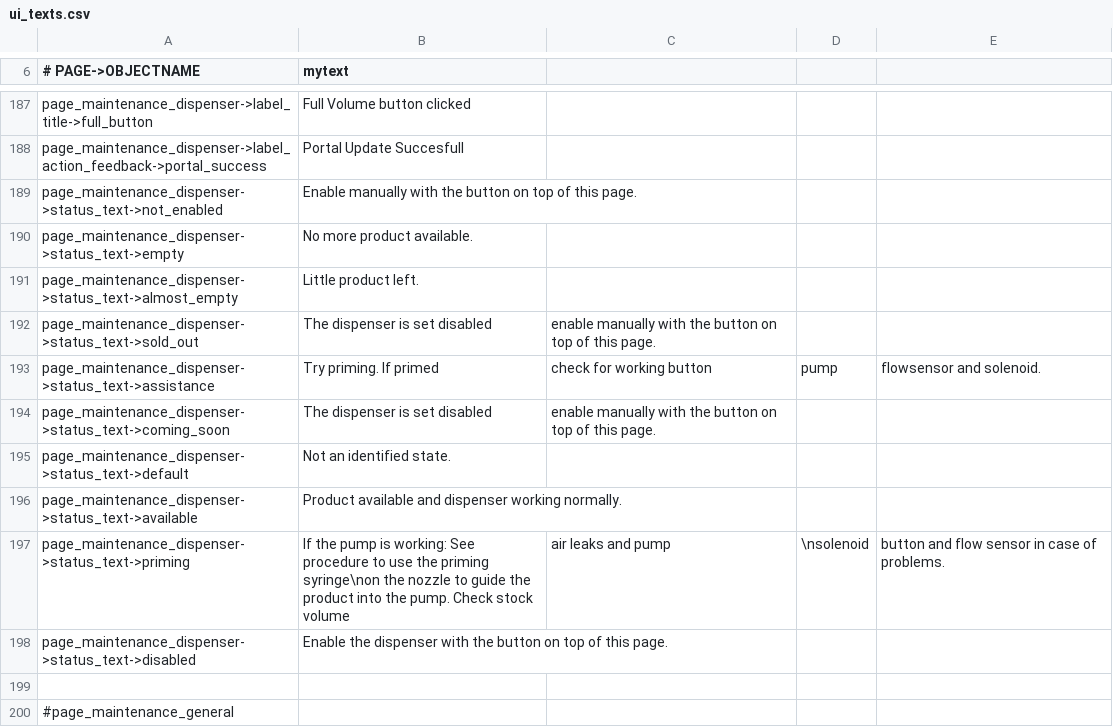
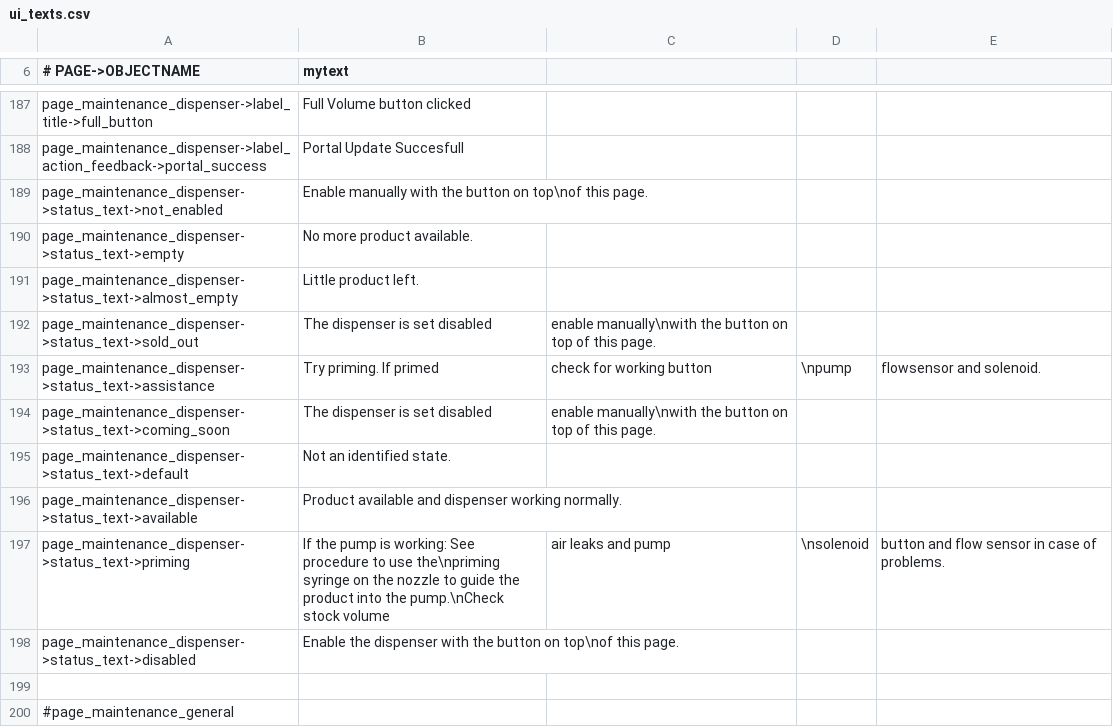
Before and after one commit to opensoapstand/station_computer, a CSV file: ui/references/templates/default/ui_texts.csv, drawn as a sheet; only a part is shown, gaps mark what is left out.

Commit message:
Fix button colours page maintenance dispenser

```diff
--- a/ui/references/templates/default/ui_texts.csv
+++ b/ui/references/templates/default/ui_texts.csv
@@ -188,12 +188,12 @@ page_maintenance_dispenser->label_title->full_button,Full Volume button clicked
 page_maintenance_dispenser->label_action_feedback->portal_success,Portal Update Succesfull
-page_maintenance_dispenser->status_text->not_enabled,Enable manually with the button on top of this page.
+page_maintenance_dispenser->status_text->not_enabled,Enable manually with the button on top\nof this page.
 page_maintenance_dispenser->status_text->empty,No more product available.
 page_maintenance_dispenser->status_text->almost_empty,Little product left.
-page_maintenance_dispenser->status_text->sold_out,The dispenser is set disabled, enable manually with the button on top of this page.
-page_maintenance_dispenser->status_text->assistance,Try priming. If primed, check for working button, pump, flowsensor and solenoid.
-page_maintenance_dispenser->status_text->coming_soon,The dispenser is set disabled, enable manually with the button on top of this page.
+page_maintenance_dispenser->status_text->sold_out,The dispenser is set disabled, enable manually\nwith the button on top of this page.
+page_maintenance_dispenser->status_text->assistance,Try priming. If primed, check for working button,\npump, flowsensor and solenoid.
+page_maintenance_dispenser->status_text->coming_soon,The dispenser is set disabled, enable manually\nwith the button on top of this page.
 page_maintenance_dispenser->status_text->default,Not an identified state.
 page_maintenance_dispenser->status_text->available,Product available and dispenser working normally.
-page_maintenance_dispenser->status_text->priming,If the pump is working: See procedure to use the priming syringe\non the nozzle to guide the product into the pump. Check stock volume, air leaks and pump,\nsolenoid, button and flow sensor in case of problems.
-page_maintenance_dispenser->status_text->disabled,Enable the dispenser with the button on top of this page.
+page_maintenance_dispenser->status_text->priming,If the pump is working: See procedure to use the\npriming syringe on the nozzle to guide the product into the pump.\nCheck stock volume, air leaks and pump,\nsolenoid, button and flow sensor in case of problems.
+page_maintenance_dispenser->status_text->disabled,Enable the dispenser with the button on top\nof this page.
 
```
Also changed, not shown: 2 other files.
